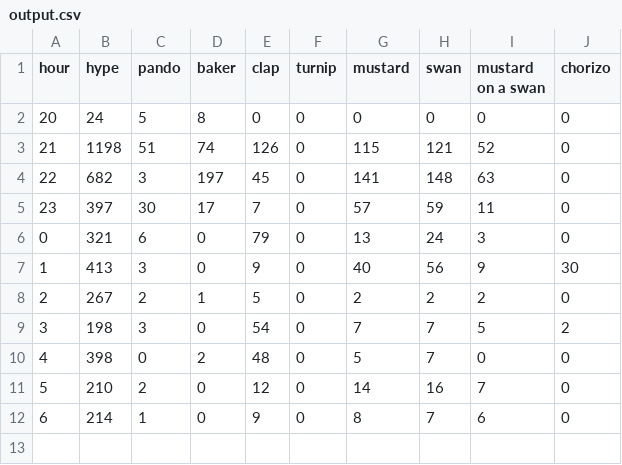
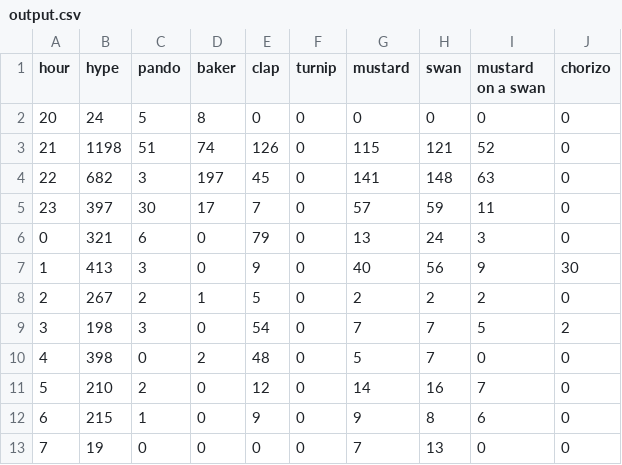
Before and after one commit to hugovk/hypes-per-hour, a CSV file: data/output.csv, drawn as a sheet.

Commit message:
Automatic hypes update!

```diff
--- a/data/output.csv
+++ b/data/output.csv
@@ -11,2 +11,3 @@ hour,hype,pando,baker,clap,turnip,mustard,swan,mustard on a swan,chorizo
 5,210,2,0,12,0,14,16,7,0
-6,214,1,0,9,0,8,7,6,0
+6,215,1,0,9,0,9,8,6,0
+7,19,0,0,0,0,7,13,0,0
```
Also changed, not shown: data/output.tsv, 1 other file.
